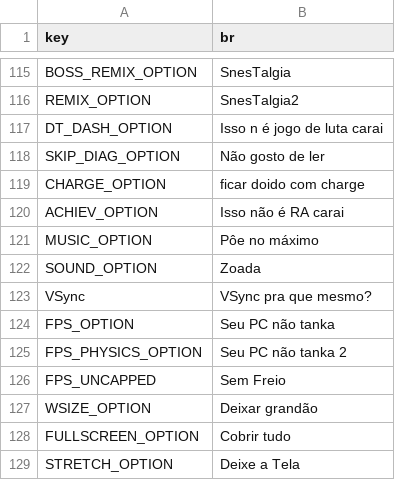
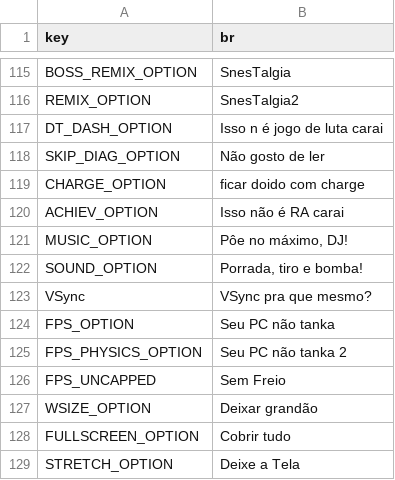
Before and after one commit to rafaelsetragni/Mega-Man-X8-16-bit, a CSV file: src/Localization/translations_pr.csv, drawn as a sheet; only a part is shown, gaps mark what is left out.

```diff
--- a/src/Localization/translations_pr.csv
+++ b/src/Localization/translations_pr.csv
@@ -120,4 +120,4 @@
 "ACHIEV_OPTION","Isso não é RA carai"
-"MUSIC_OPTION","Pôe no máximo"
-"SOUND_OPTION","Zoada"
+"MUSIC_OPTION","Pôe no máximo, DJ!"
+"SOUND_OPTION","Porrada, tiro e bomba!"
 "VSync","VSync pra que mesmo?"
```
Also changed, not shown: 1 other file.
